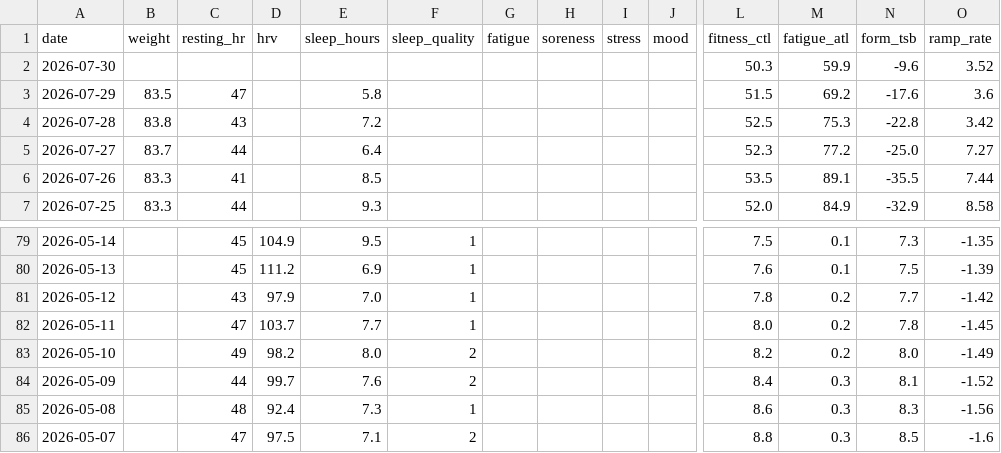
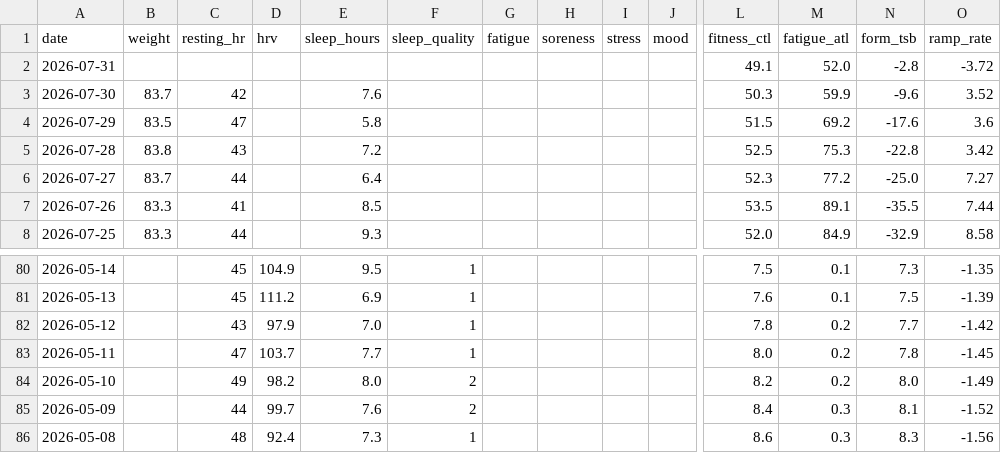
Before and after one commit to basch1117/trainingdata, a CSV file: wellness_12weeks.csv, drawn as a sheet; only a part is shown, gaps mark what is left out; removed rows and columns are numbered as before the commit, all else as after; rows hold the shown columns only; the diff names each change by its address in the sheet, - before the commit and + after, or states it on an @@ line.

```diff
--- a/wellness_12weeks.csv
+++ b/wellness_12weeks.csv
+row 2: 2026-07-31 |  |  |  |  |  |  |  |  |  | 49.1 | 52.0 | -2.8 | -3.72
-B3 (weight): (empty)
+B3 (weight): 83.7
-C3 (resting_hr): (empty)
+C3 (resting_hr): 42
-E3 (sleep_hours): (empty)
+E3 (sleep_hours): 7.6
-row 86: 2026-05-07 |  | 47 | 97.5 | 7.1 | 2 |  |  |  |  | 8.8 | 0.3 | 8.5 | -1.6
```
Also changed, not shown: wellness_full.csv, 2 other files.
